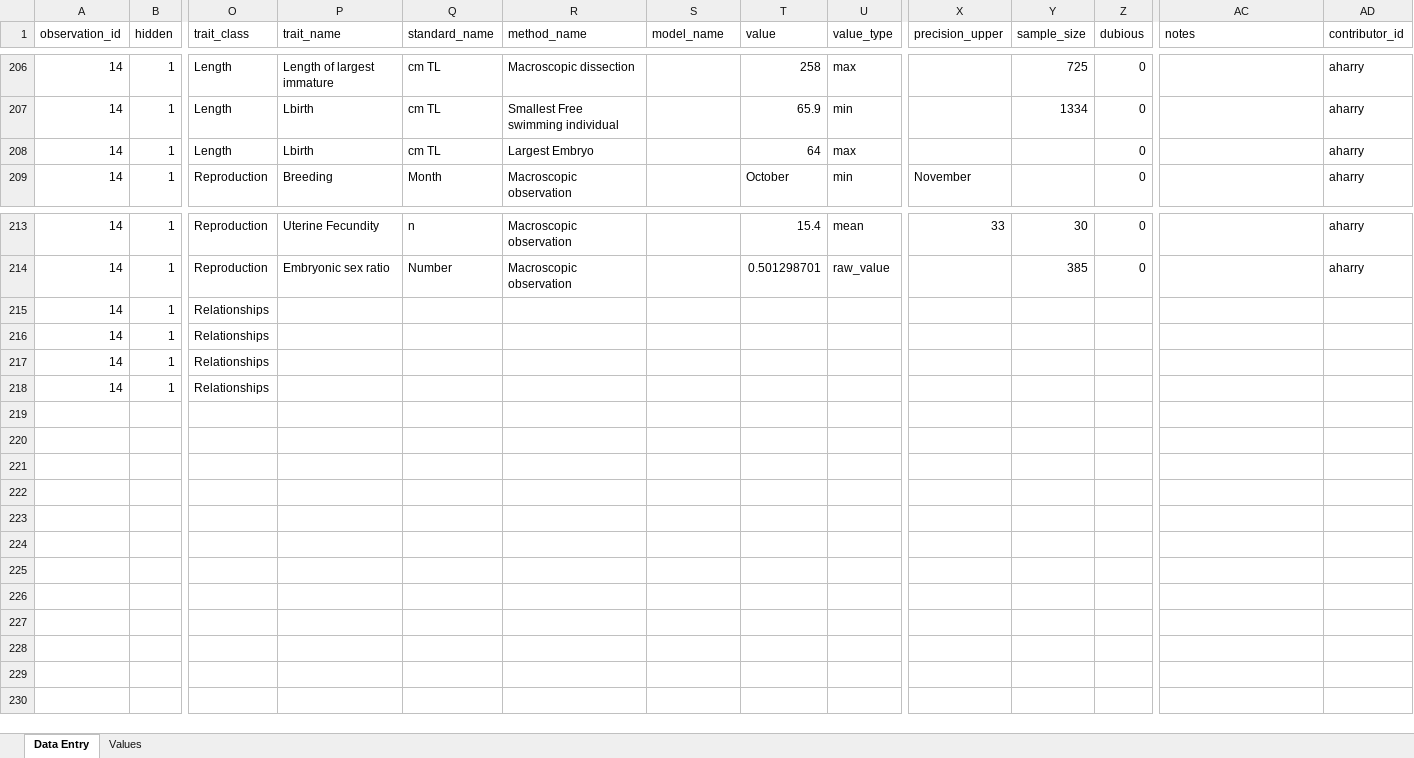
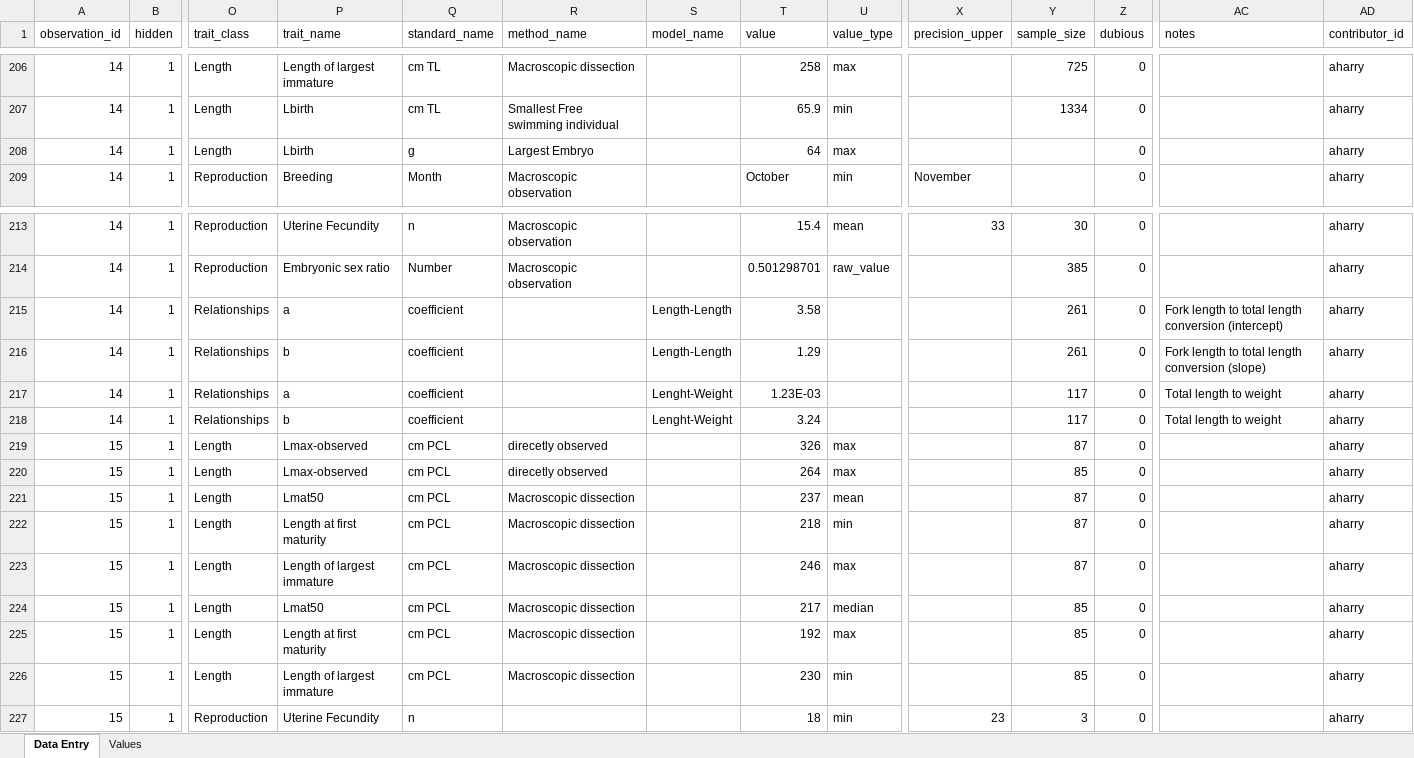
Before and after one commit to alharry/shark-resources, an Excel workbook: SharkTraits-Template-avh.xlsx, sheet Data Entry, drawn as a sheet; only a part is shown, gaps mark what is left out; values as stored, in another font and other column widths than the file's, no borders; rows hold the shown columns only; the diff names each change by its address in the sheet, - before the commit and + after, or states it on an @@ line.

Commit message:
data

```diff
--- a/SharkTraits-Template-avh.xlsx (sheet Data Entry)
+++ b/SharkTraits-Template-avh.xlsx (sheet Data Entry)
-Q208 (standard_name): cm TL
+Q208 (standard_name): g
-P215 (trait_name): (empty)
+P215 (trait_name): a
-Q215:Q218 (standard_name): (empty)
+Q215:Q218 (standard_name): coefficient
-S215:S216 (model_name): (empty)
+S215:S216 (model_name): Length-Length
-T215 (value): (empty)
+T215 (value): 3.58
-Y215:Y216 (sample_size): (empty)
+Y215:Y216 (sample_size): 261
-Z215:Z218 (dubious): (empty)
+Z215:Z218 (dubious): 0
-AC215 (notes): (empty)
+AC215 (notes): Fork length to total length conversion (intercept)
-AD215:AD218 (contributor_id): (empty)
+AD215:AD218 (contributor_id): aharry
-P216 (trait_name): (empty)
+P216 (trait_name): b
-T216 (value): (empty)
+T216 (value): 1.29
-AC216 (notes): (empty)
+AC216 (notes): Fork length to total length conversion (slope)
-P217 (trait_name): (empty)
+P217 (trait_name): a
-S217:S218 (model_name): (empty)
+S217:S218 (model_name): Lenght-Weight
-T217 (value): (empty)
+T217 (value): 1.23E-03
-Y217:Y218 (sample_size): (empty)
+Y217:Y218 (sample_size): 117
-AC217:AC218 (notes): (empty)
+AC217:AC218 (notes): Total length to weight
-P218 (trait_name): (empty)
+P218 (trait_name): b
-T218 (value): (empty)
+T218 (value): 3.24
+row 219: 15 | 1 | Length | Lmax-observed | cm PCL | direcetly observed |  | 326 | max |  | 87 | 0 |  | aharry
+row 220: 15 | 1 | Length | Lmax-observed | cm PCL | direcetly observed |  | 264 | max |  | 85 | 0 |  | aharry
+row 221: 15 | 1 | Length | Lmat50 | cm PCL | Macroscopic dissection |  | 237 | mean |  | 87 | 0 |  | aharry
+row 222: 15 | 1 | Length | Length at first maturity | cm PCL | Macroscopic dissection |  | 218 | min |  | 87 | 0 |  | aharry
+row 223: 15 | 1 | Length | Length of largest immature | cm PCL | Macroscopic dissection |  | 246 | max |  | 87 | 0 |  | aharry
+row 224: 15 | 1 | Length | Lmat50 | cm PCL | Macroscopic dissection |  | 217 | median |  | 85 | 0 |  | aharry
+row 225: 15 | 1 | Length | Length at first maturity | cm PCL | Macroscopic dissection |  | 192 | max |  | 85 | 0 |  | aharry
+row 226: 15 | 1 | Length | Length of largest immature | cm PCL | Macroscopic dissection |  | 230 | min |  | 85 | 0 |  | aharry
+row 227: 15 | 1 | Reproduction | Uterine Fecundity | n |  |  | 18 | min | 23 | 3 | 0 |  | aharry
```
Also changed, not shown: sheet Values, 1 other file.
